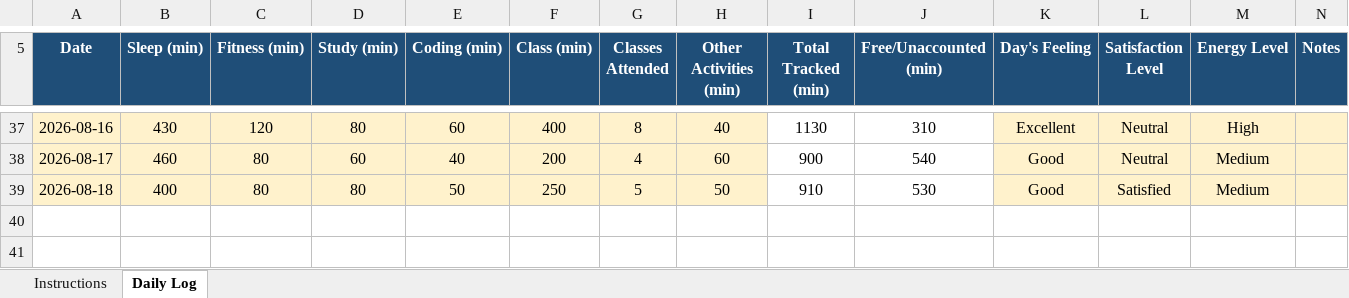
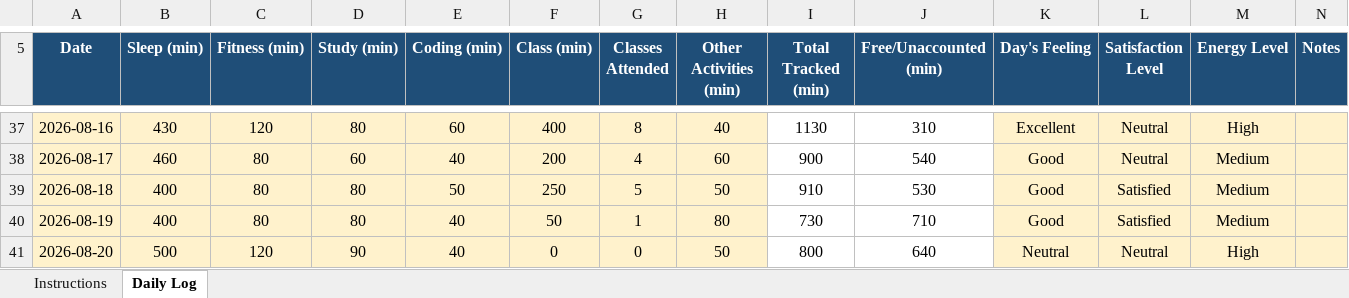
Before and after one commit to Ankit4122/CAP776, an Excel workbook: 12604386.xlsx, sheet Daily Log, drawn as a sheet; only a part is shown, gaps mark what is left out; values as stored, in another font and other column widths than the file's, no borders; conditional formats not drawn; the diff names each change by its address in the sheet, - before the commit and + after, or states it on an @@ line.

Commit message:
Update Excel file

```diff
--- a/12604386.xlsx (sheet Daily Log)
+++ b/12604386.xlsx (sheet Daily Log)
+row 40: 2026-08-19 | 400 | 80 | 80 | 40 | 50 | 1 | 80 | 730 | 710 | Good | Satisfied | Medium
+row 41: 2026-08-20 | 500 | 120 | 90 | 40 | 0 | 0 | 50 | 800 | 640 | Neutral | Neutral | High
```
